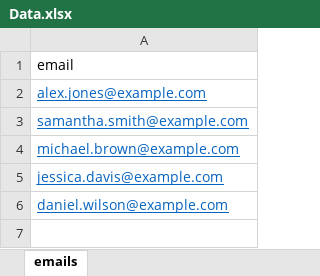
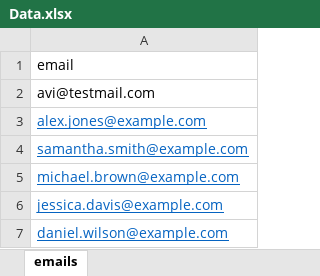
Before and after one commit to liron770/DemoClassAutomation, an Excel workbook: Data.xlsx, sheet emails, drawn as a sheet; values as stored, in another font and other column widths than the file's, no borders; the diff names each change by its address in the sheet, - before the commit and + after, or states it on an @@ line.

```diff
--- a/Data.xlsx (sheet emails)
+++ b/Data.xlsx (sheet emails)
+row 2: avi@testmail.com
```
Also changed, not shown: 5 other files.
